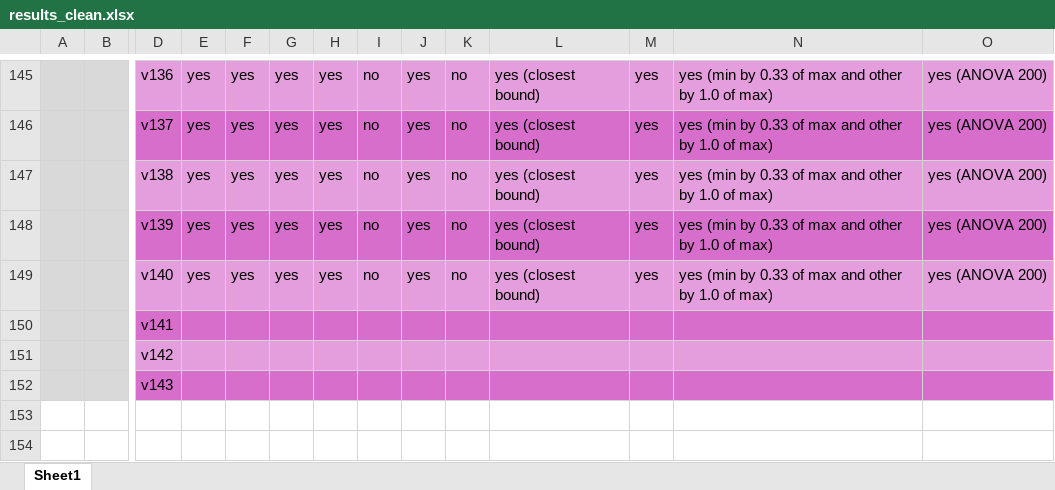
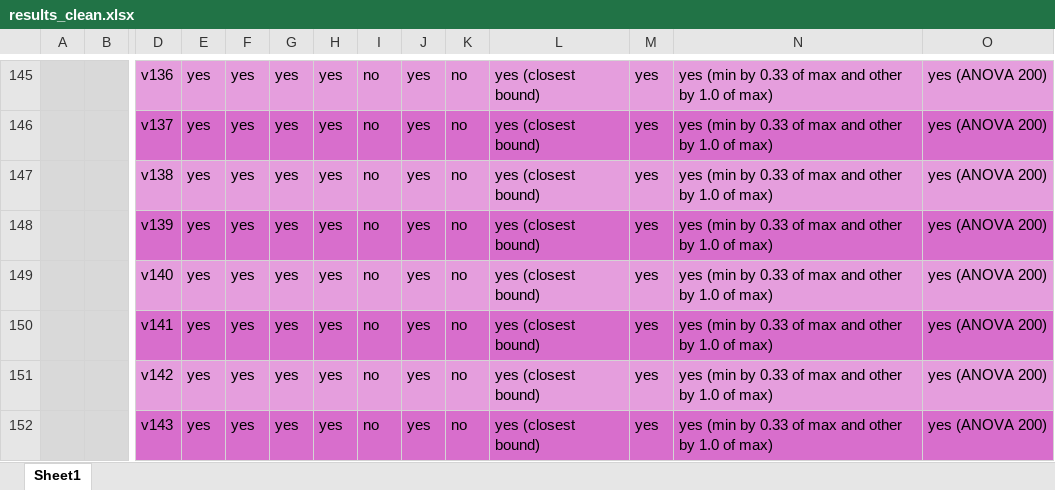
Before and after one commit to bohrges/DAA, an Excel workbook: results_clean.xlsx, sheet Sheet1, drawn as a sheet; only a part is shown, gaps mark what is left out; values as stored, in another font and other column widths than the file's, no borders; conditional formats not drawn; removed rows and columns are numbered as before the commit, all else as after; rows hold the shown columns only; the diff names each change by its address in the sheet, - before the commit and + after, or states it on an @@ line.

Commit message:
more results 33

```diff
--- a/results_clean.xlsx (sheet Sheet1)
+++ b/results_clean.xlsx (sheet Sheet1)
-row 150:  |  | v141
-row 151:  |  | v142
-row 152:  |  | v143
+row 150:  |  | v141 | yes | yes | yes | yes | no | yes | no | yes (closest bound) | yes | yes (min by 0.33 of max and other by 1.0 of max) | yes (ANOVA 200)
+row 151:  |  | v142 | yes | yes | yes | yes | no | yes | no | yes (closest bound) | yes | yes (min by 0.33 of max and other by 1.0 of max) | yes (ANOVA 200)
+row 152:  |  | v143 | yes | yes | yes | yes | no | yes | no | yes (closest bound) | yes | yes (min by 0.33 of max and other by 1.0 of max) | yes (ANOVA 200)
```
Also changed, not shown: 6 other files.
